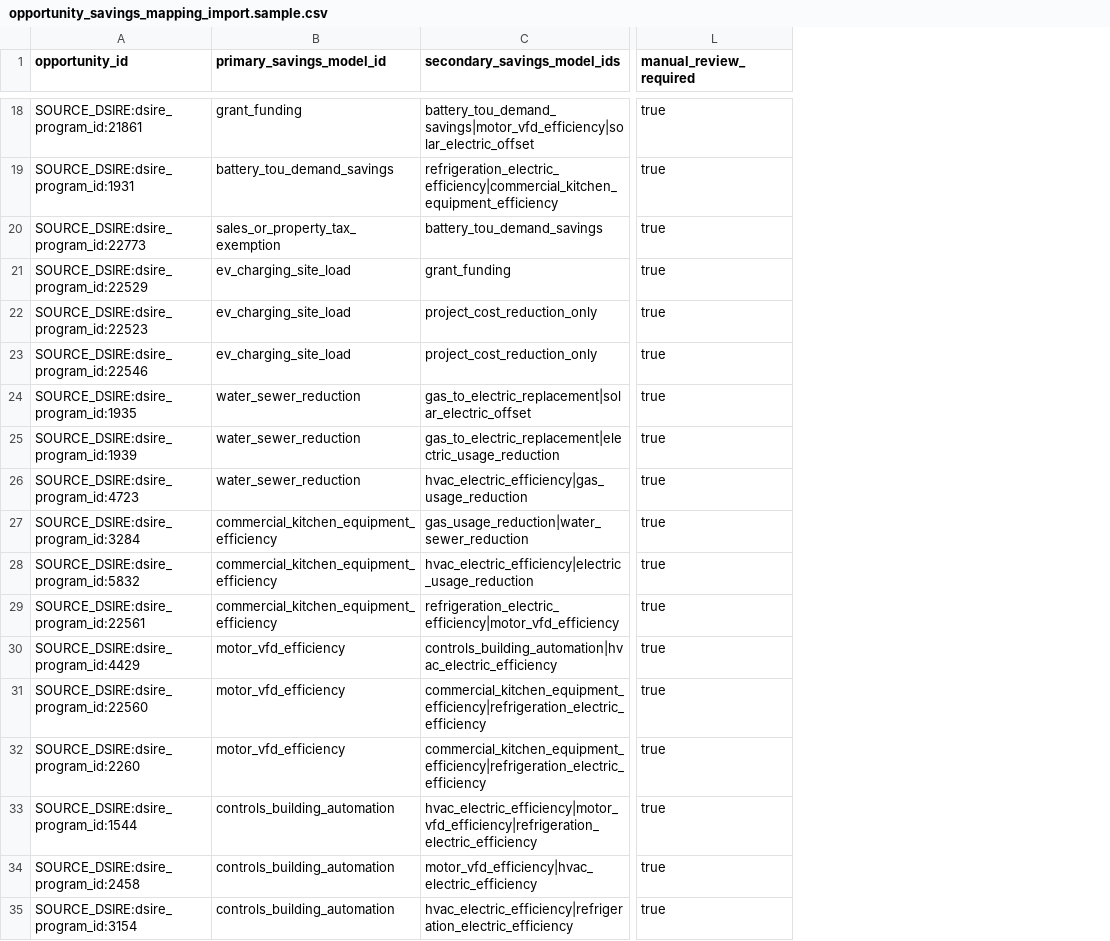
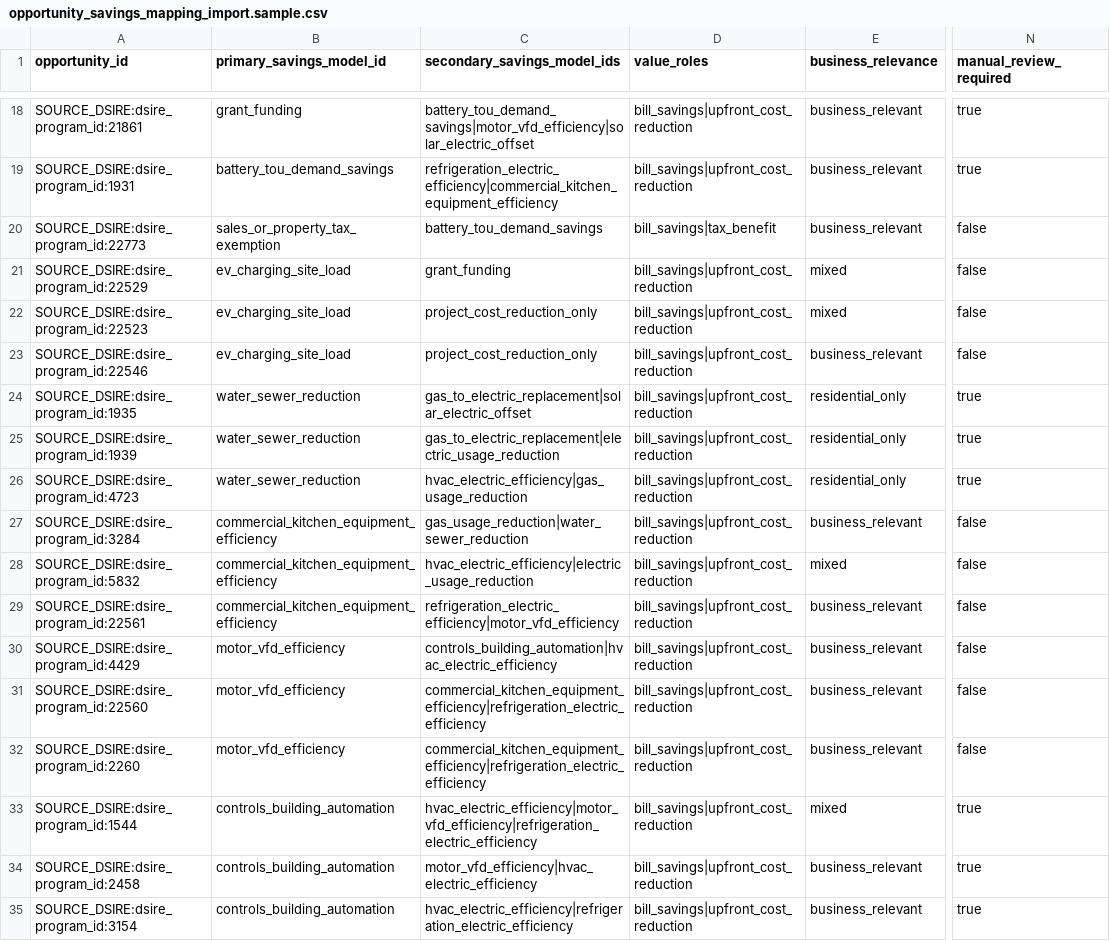
Before and after one commit to green-business-solution/green-business-solution, a CSV file: data/opportunity_savings_mapping_import.sample.csv, drawn as a sheet; only a part is shown, gaps mark what is left out; addresses are those after the commit; the diff covers the shown part only; the diff names each change by its address in the sheet, - before the commit and + after, or states it on an @@ line.

Commit message:
Refine savings model sample mapping

```diff
--- a/data/opportunity_savings_mapping_import.sample.csv
+++ b/data/opportunity_savings_mapping_import.sample.csv
+column D (value_roles), rows 18-35: bill_savings|upfront_cost_reduction | bill_savings|upfront_cost_reduction | bill_savings|tax_benefit | bill_savings|upfront_cost_reduction | bill_savings|upfront_cost_reduction | bill_savings|upfront_cost_reduction | bill_savings|upfront_cost_reduction | bill_savings|upfront_cost_reduction | bill_savings|upfront_cost_reduction | bill_savings|upfront_cost_reduction | bill_savings|upfront_cost_reduction | bill_savings|upfront_cost_reduction | bill_savings|upfront_cost_reduction | bill_savings|upfront_cost_reduction | bill_savings|upfront_cost_reduction | bill_savings|upfront_cost_reduction | bill_savings|upfront_cost_reduction | bill_savings|upfront_cost_reduction
+column E (business_relevance), rows 18-35: business_relevant | business_relevant | business_relevant | mixed | mixed | business_relevant | residential_only | residential_only | residential_only | business_relevant | mixed | business_relevant | business_relevant | business_relevant | business_relevant | mixed | business_relevant | business_relevant
-N20:N23 (manual_review_required): true
+N20:N23 (manual_review_required): false
-N27:N32 (manual_review_required): true
+N27:N32 (manual_review_required): false
```
Also changed, not shown: 21 edited cells elsewhere in this file, 7 other files.
